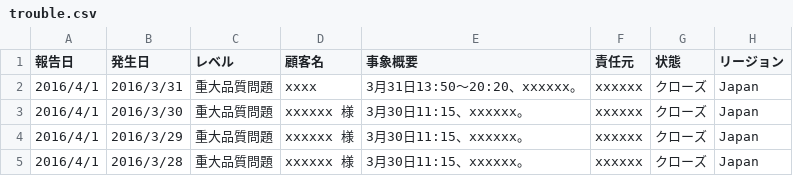
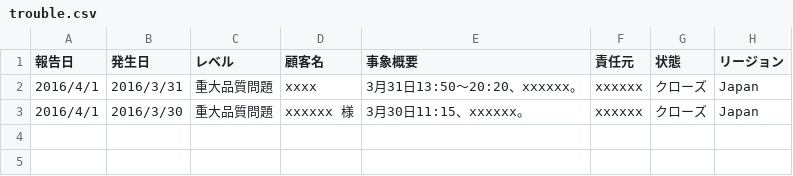
Before and after one commit to 7qi/csvtest, a CSV file: trouble.csv, drawn as a sheet.

Commit message:
Update trouble.csv

```diff
--- a/trouble.csv
+++ b/trouble.csv
@@ -3,3 +3 @@
 2016/4/1,2016/3/30,重大品質問題,xxxxxx 様,3月30日11:15、xxxxxx。,xxxxxx,クローズ,Japan
-2016/4/1,2016/3/29,重大品質問題,xxxxxx 様,3月30日11:15、xxxxxx。,xxxxxx,クローズ,Japan
-2016/4/1,2016/3/28,重大品質問題,xxxxxx 様,3月30日11:15、xxxxxx。,xxxxxx,クローズ,Japan
```
